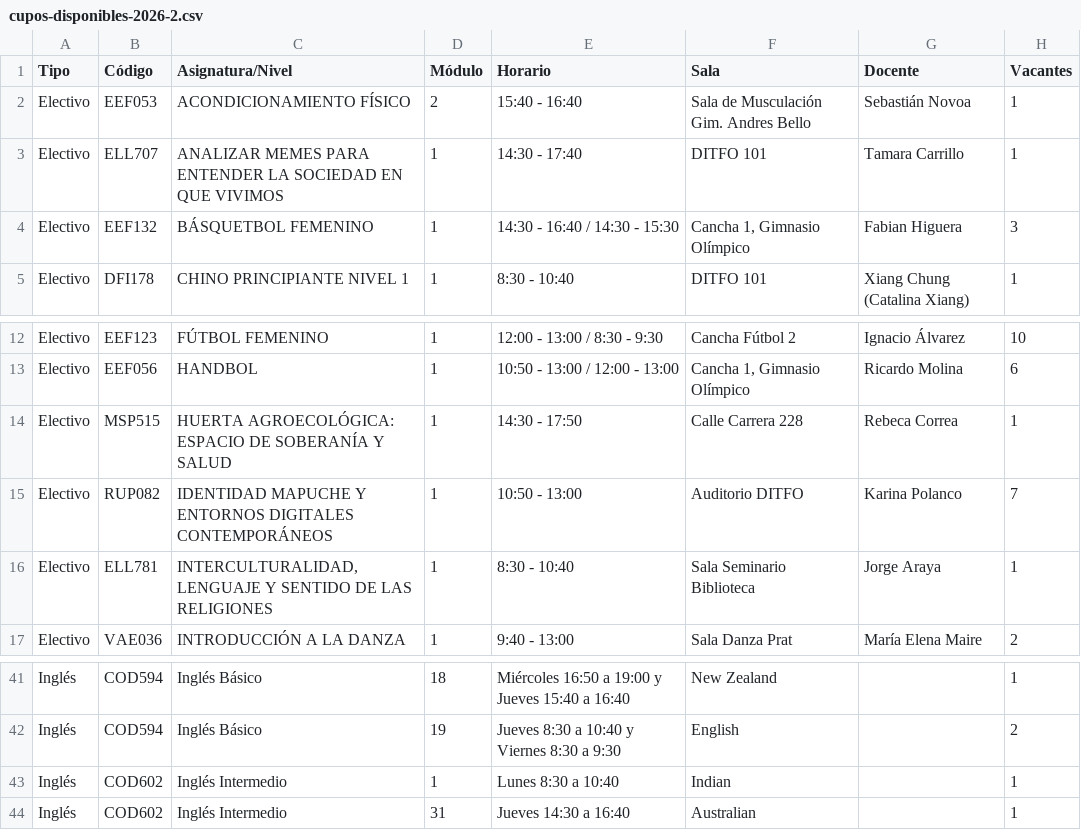
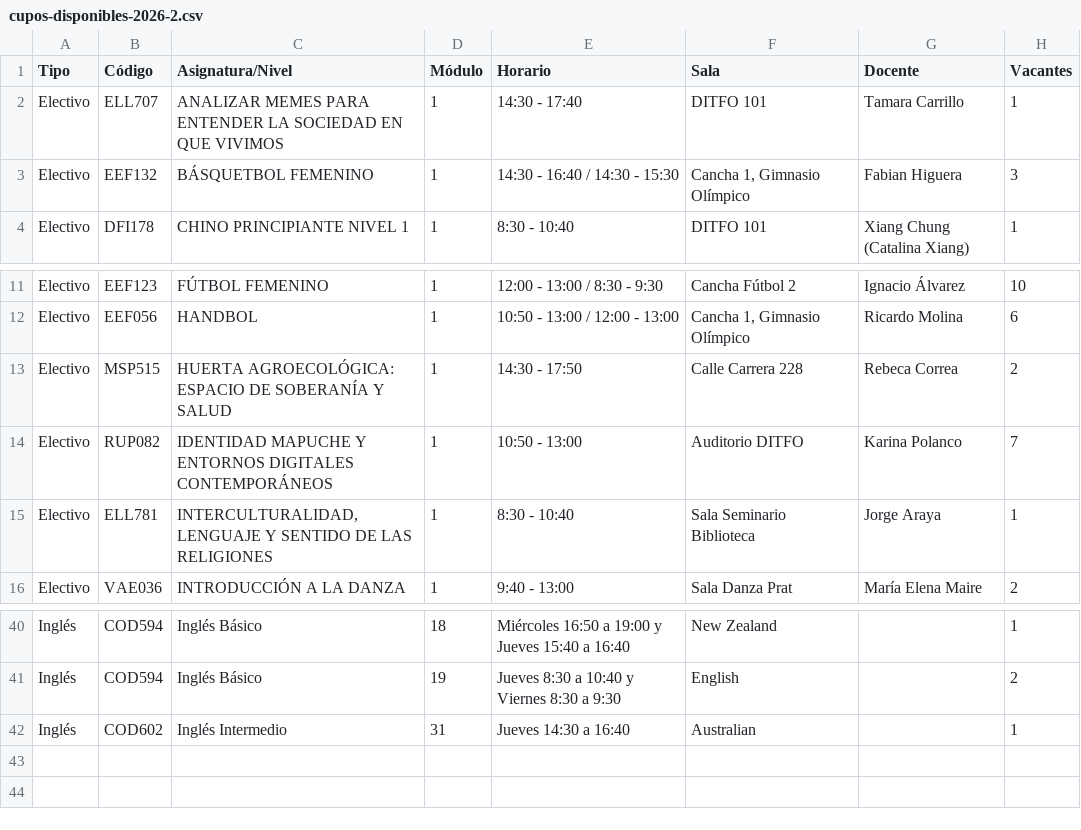
Before and after one commit to felipeopazo-ufro/cupos-ufro, a CSV file: cupos-disponibles-2026-2.csv, drawn as a sheet; only a part is shown, gaps mark what is left out.

```diff
--- a/cupos-disponibles-2026-2.csv
+++ b/cupos-disponibles-2026-2.csv
@@ -1,3 +1,2 @@
 "Tipo";"Código";"Asignatura/Nivel";"Módulo";"Horario";"Sala";"Docente";"Vacantes"
-"Electivo";"EEF053";"ACONDICIONAMIENTO FÍSICO";"2";"15:40 - 16:40";"Sala de Musculación Gim. Andres Bello";"Sebastián Novoa";"1"
 "Electivo";"ELL707";"ANALIZAR MEMES PARA ENTENDER LA SOCIEDAD EN QUE VIVIMOS";"1";"14:30 - 17:40";"DITFO 101";"Tamara Carrillo";"1"
@@ -13,3 +12,3 @@
 "Electivo";"EEF056";"HANDBOL";"1";"10:50 - 13:00 / 12:00 - 13:00";"Cancha 1, Gimnasio Olímpico";"Ricardo Molina";"6"
-"Electivo";"MSP515";"HUERTA AGROECOLÓGICA: ESPACIO DE SOBERANÍA Y SALUD";"1";"14:30 - 17:50";"Calle Carrera 228";"Rebeca Correa";"1"
+"Electivo";"MSP515";"HUERTA AGROECOLÓGICA: ESPACIO DE SOBERANÍA Y SALUD";"1";"14:30 - 17:50";"Calle Carrera 228";"Rebeca Correa";"2"
 "Electivo";"RUP082";"IDENTIDAD MAPUCHE Y ENTORNOS DIGITALES CONTEMPORÁNEOS";"1";"10:50 - 13:00";"Auditorio DITFO";"Karina Polanco";"7"
@@ -42,3 +41,2 @@
 "Inglés";"COD594";"Inglés Básico";"19";"Jueves 8:30 a 10:40 y Viernes 8:30 a 9:30";"English";"";"2"
-"Inglés";"COD602";"Inglés Intermedio";"1";"Lunes 8:30 a 10:40";"Indian";"";"1"
 "Inglés";"COD602";"Inglés Intermedio";"31";"Jueves 14:30 a 16:40";"Australian";"";"1"
```
Also changed, not shown: 1 other file.
